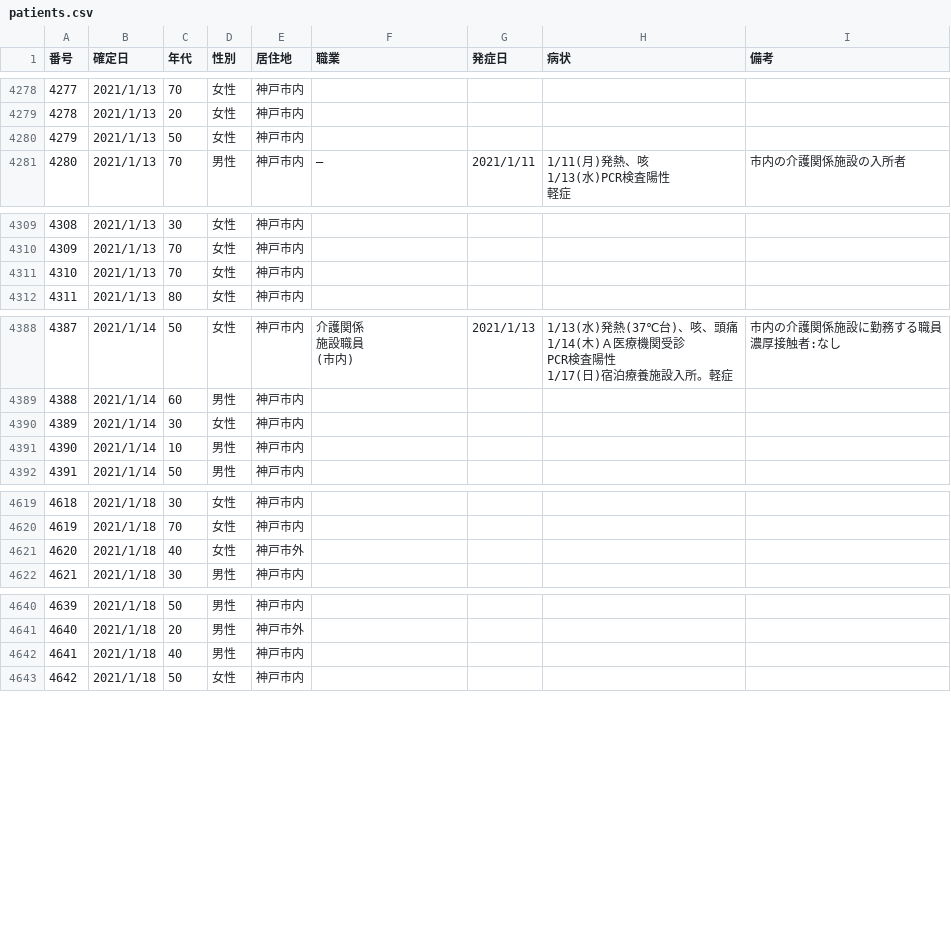
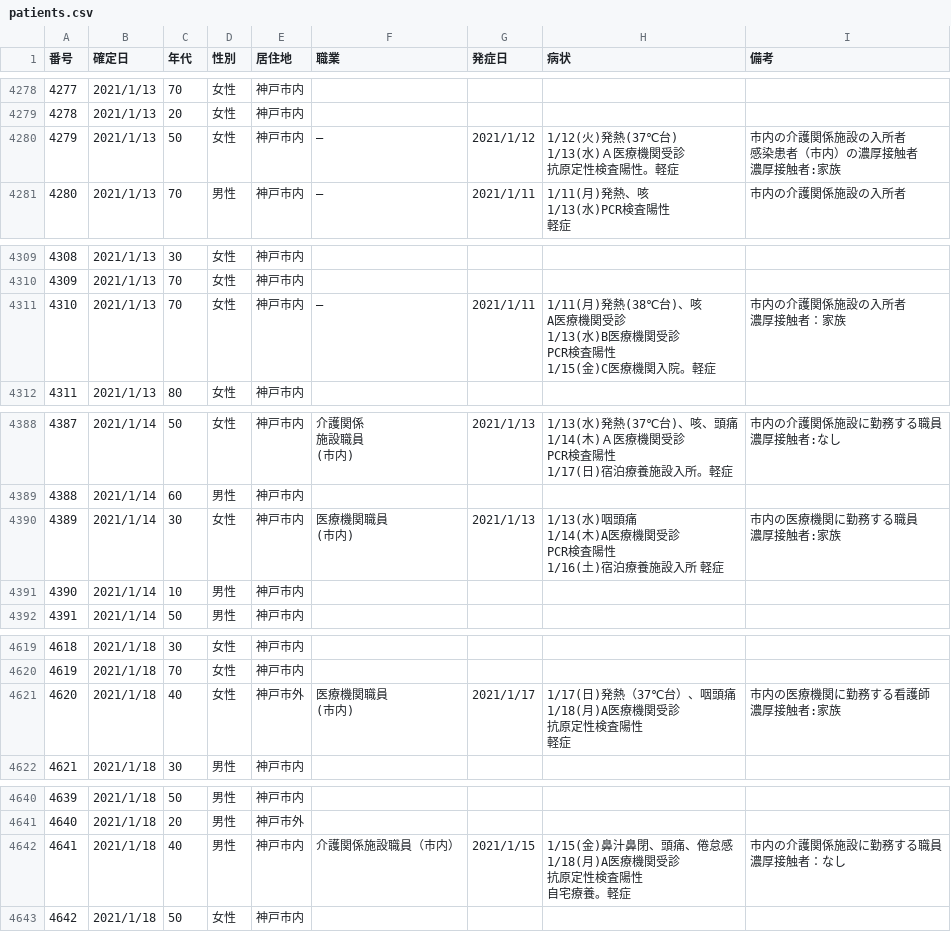
Before and after one commit to code4sabae/opendatagojp, a CSV file: csv/kobe-shi/patients.csv, drawn as a sheet; only a part is shown, gaps mark what is left out; ↵ is a line break in a cell; the diff covers the shown part only; the diff names each change by its address in the sheet, - before the commit and + after, or states it on an @@ line.

Commit message:
update data

```diff
--- a/csv/kobe-shi/patients.csv
+++ b/csv/kobe-shi/patients.csv
-F4280 (職業): (empty)
+F4280 (職業): ―
-G4280 (発症日): (empty)
+G4280 (発症日): 2021/1/12
-H4280 (病状): (empty)
+H4280 (病状): 1/12(火)発熱(37℃台) ↵ 1/13(水)Ａ医療機関受診 ↵ 抗原定性検査陽性。軽症
-I4280 (備考): (empty)
+I4280 (備考): 市内の介護関係施設の入所者 ↵ 感染患者（市内）の濃厚接触者 ↵ 濃厚接触者:家族
-F4311 (職業): (empty)
+F4311 (職業): ―
-G4311 (発症日): (empty)
+G4311 (発症日): 2021/1/11
-H4311 (病状): (empty)
+H4311 (病状): 1/11(月)発熱(38℃台)、咳 ↵ A医療機関受診 ↵ 1/13(水)B医療機関受診 ↵ PCR検査陽性 ↵ 1/15(金)C医療機関入院。軽症
-I4311 (備考): (empty)
+I4311 (備考): 市内の介護関係施設の入所者 ↵ 濃厚接触者：家族
-F4390 (職業): (empty)
+F4390 (職業): 医療機関職員 ↵ (市内)
-G4390 (発症日): (empty)
+G4390 (発症日): 2021/1/13
-H4390 (病状): (empty)
+H4390 (病状): 1/13(水)咽頭痛 ↵ 1/14(木)A医療機関受診 ↵ PCR検査陽性 ↵ 1/16(土)宿泊療養施設入所 軽症
-I4390 (備考): (empty)
+I4390 (備考): 市内の医療機関に勤務する職員 ↵ 濃厚接触者:家族
-F4621 (職業): (empty)
+F4621 (職業): 医療機関職員 ↵ (市内)
-G4621 (発症日): (empty)
+G4621 (発症日): 2021/1/17
-H4621 (病状): (empty)
+H4621 (病状): 1/17(日)発熱（37℃台）、咽頭痛 ↵ 1/18(月)A医療機関受診 ↵ 抗原定性検査陽性 ↵ 軽症
-I4621 (備考): (empty)
+I4621 (備考): 市内の医療機関に勤務する看護師 ↵ 濃厚接触者:家族
-F4642 (職業): (empty)
+F4642 (職業): 介護関係施設職員（市内）
-G4642 (発症日): (empty)
+G4642 (発症日): 2021/1/15
-H4642 (病状): (empty)
+H4642 (病状): 1/15(金)鼻汁鼻閉、頭痛、倦怠感 ↵ 1/18(月)A医療機関受診 ↵ 抗原定性検査陽性 ↵ 自宅療養。軽症
-I4642 (備考): (empty)
+I4642 (備考): 市内の介護関係施設に勤務する職員 ↵ 濃厚接触者：なし
```
Also changed, not shown: 16 edited cells elsewhere in this file.
